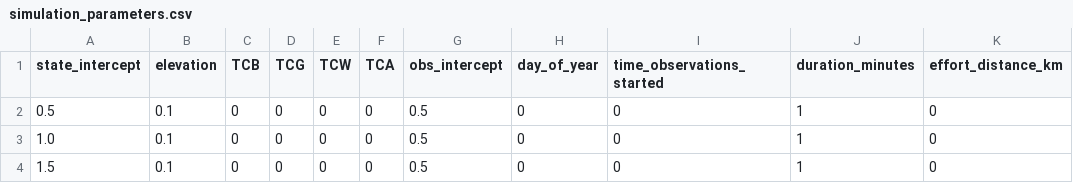
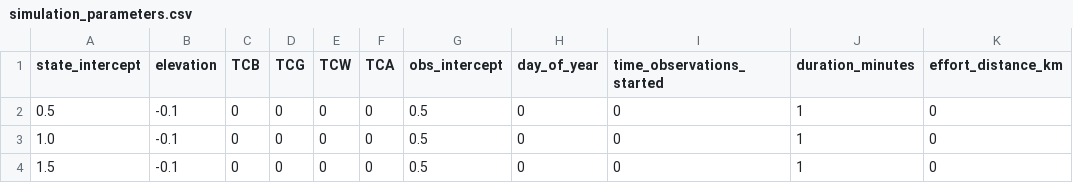
Before and after one commit to nahian-ahmed/Site-Clustering, a CSV file: config/simulation_parameters.csv, drawn as a sheet; only a part is shown; the diff names each change by its address in the sheet, - before the commit and + after, or states it on an @@ line.

Commit message:
...

```diff
--- a/config/simulation_parameters.csv
+++ b/config/simulation_parameters.csv
-B2:B4 (elevation): 0.1
+B2:B4 (elevation): -0.1
```
